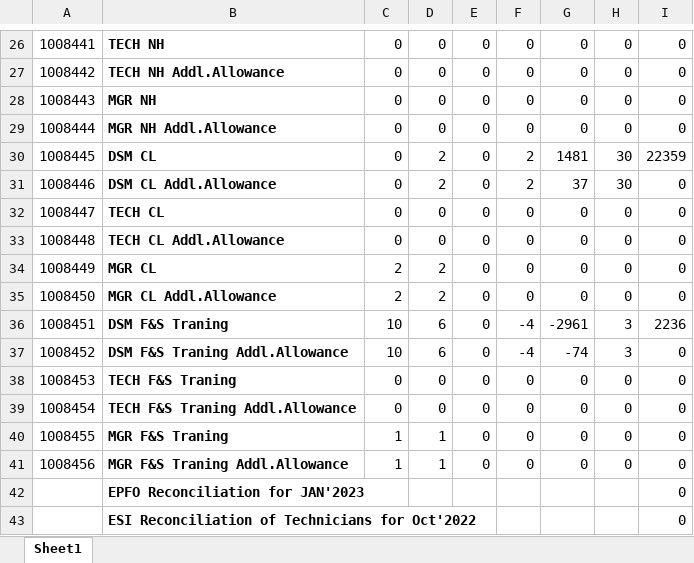
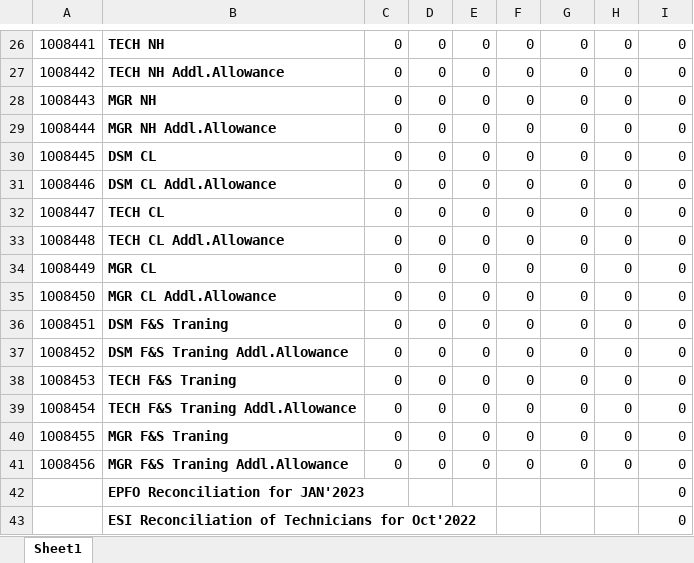
Before and after one commit to sahil82764/hrManagementSystem, an Excel workbook: Bills/2023/3/ABHIRATH ENTERPRISES - NH 8 DEFENCE.xlsx, sheet Sheet1, drawn as a sheet; only a part is shown, gaps mark what is left out; values as stored, in another font and other column widths than the file's, no borders; the diff covers the shown part only; the diff names each change by its address in the sheet, - before the commit and + after, or states it on an @@ line.

```diff
--- a/Bills/2023/3/ABHIRATH ENTERPRISES - NH 8 DEFENCE.xlsx (sheet Sheet1)
+++ b/Bills/2023/3/ABHIRATH ENTERPRISES - NH 8 DEFENCE.xlsx (sheet Sheet1)
-D30:D31: 2
+D30:D31: 0
-F30:F31: 2
+F30:F31: 0
-G30: 1481
+G30: 0
-H30:H31: 30
+H30:H31: 0
-I30: 22359
+I30: 0
-G31: 37
+G31: 0
-C34:C35: 2
+C34:C35: 0
-D34:D35: 2
+D34:D35: 0
-C36:C37: 10
+C36:C37: 0
-D36:D37: 6
+D36:D37: 0
-F36:F37: -4
+F36:F37: 0
-G36: -2961
+G36: 0
-H36:H37: 3
+H36:H37: 0
-I36: 2236
+I36: 0
-G37: -74
+G37: 0
-C40:C41: 1
+C40:C41: 0
-D40:D41: 1
+D40:D41: 0
```
Also changed, not shown: 52 edited cells elsewhere in this sheet, Bills/2023/3/GEORGEAN ENTERPRISES - DWARKA 22 DIMTS DEPOT.xlsx, Mandays/Active/2023/3/ABHIRATH ENTERPRISES - NH 8 DEFENCE.xlsx, 5 other files.
